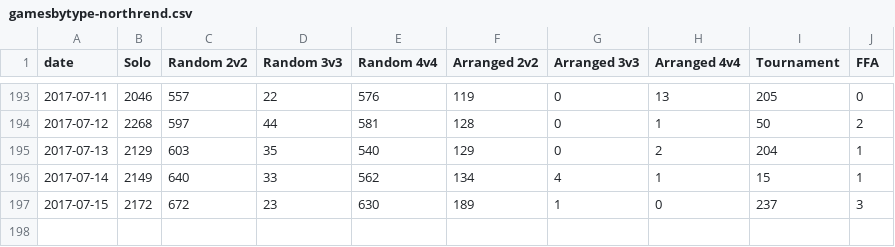
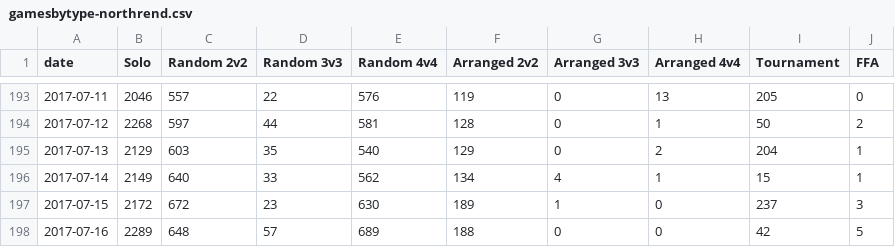
Before and after one commit to tylerkerr/wig-heat, a CSV file: data/gamesbytype-northrend.csv, drawn as a sheet; only a part is shown, gaps mark what is left out; the diff names each change by its address in the sheet, - before the commit and + after, or states it on an @@ line.

```diff
--- a/data/gamesbytype-northrend.csv
+++ b/data/gamesbytype-northrend.csv
+row 198: 2017-07-16 | 2289 | 648 | 57 | 689 | 188 | 0 | 0 | 42 | 5
```
Also changed, not shown: data/gamecounts.csv, data/gamesbytype-allrealms.csv, 25 other files.
